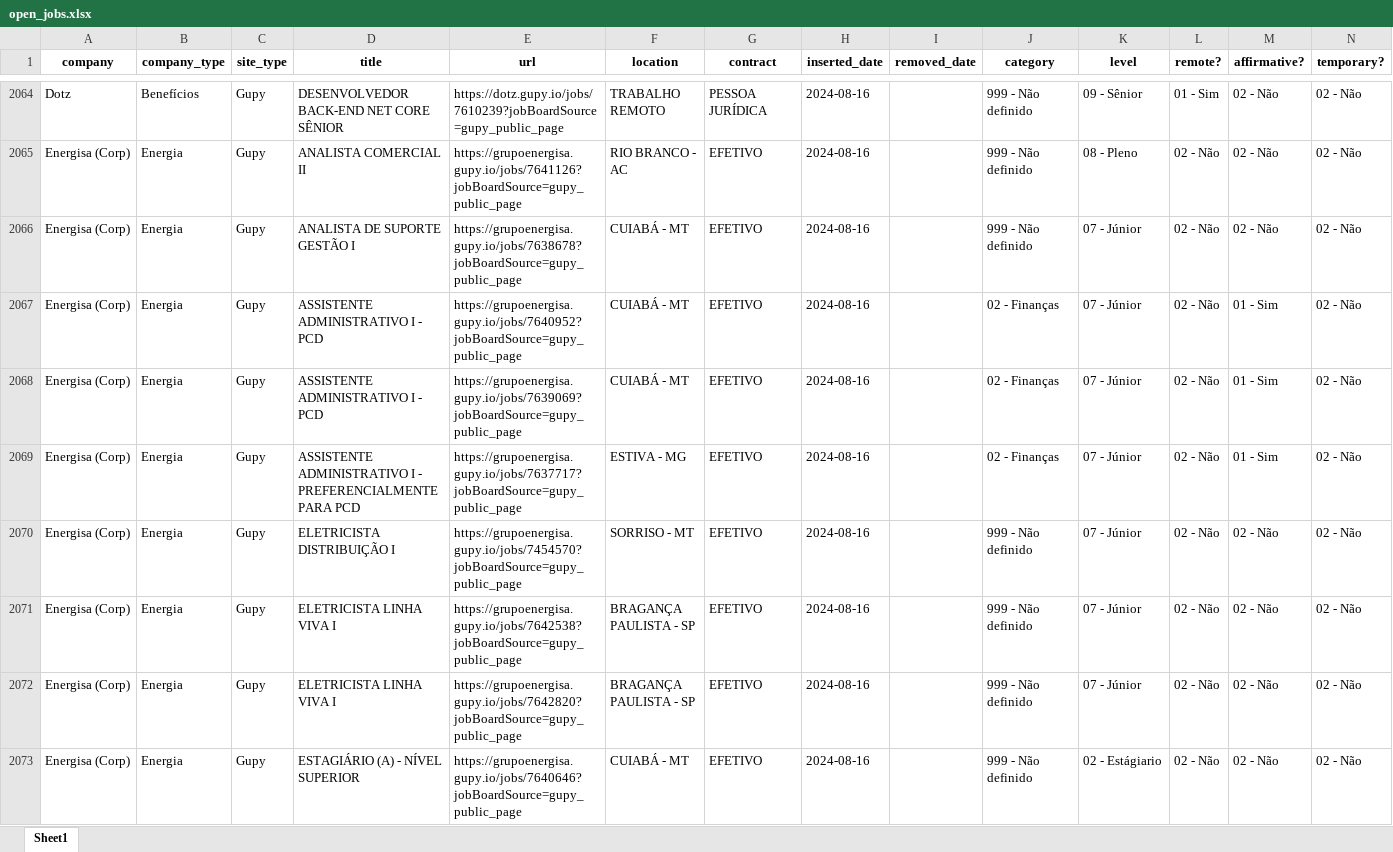
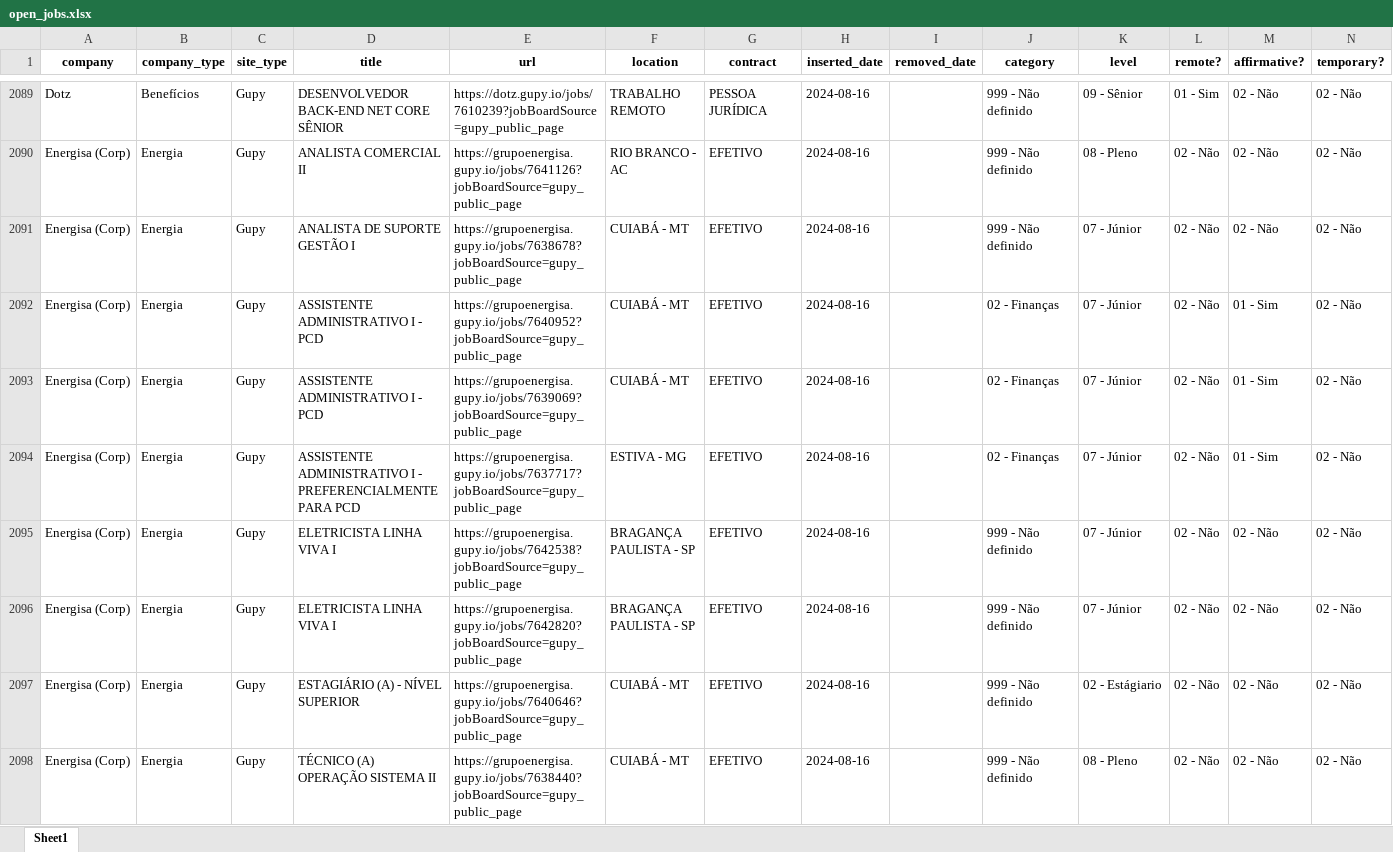
Before and after one commit to eualannascimento/site-projeto-classifica-vagas, an Excel workbook: assets/data/xlsx/open_jobs.xlsx, sheet Sheet1, drawn as a sheet; only a part is shown, gaps mark what is left out; the shorter side is filled out with more unchanged rows; values as stored, in another font and other column widths than the file's, no borders; removed rows and columns are numbered as before the commit, all else as after; the diff covers the shown part only; the diff names each change by its address in the sheet, - before the commit and + after, or states it on an @@ line.

```diff
--- a/assets/data/xlsx/open_jobs.xlsx (sheet Sheet1)
+++ b/assets/data/xlsx/open_jobs.xlsx (sheet Sheet1)
-row 2070: Energisa (Corp) | Energia | Gupy | ELETRICISTA DISTRIBUIÇÃO I | https://grupoenergisa.gupy.io/jobs/7454570?jobBoardSource=gupy_public_page | SORRISO - MT | EFETIVO | 2024-08-16 |  | 999 - Não definido | 07 - Júnior | 02 - Não | 02 - Não | 02 - Não
```
Also changed, not shown: 49 added rows and 80 removed rows elsewhere in this sheet, 1 other file.
